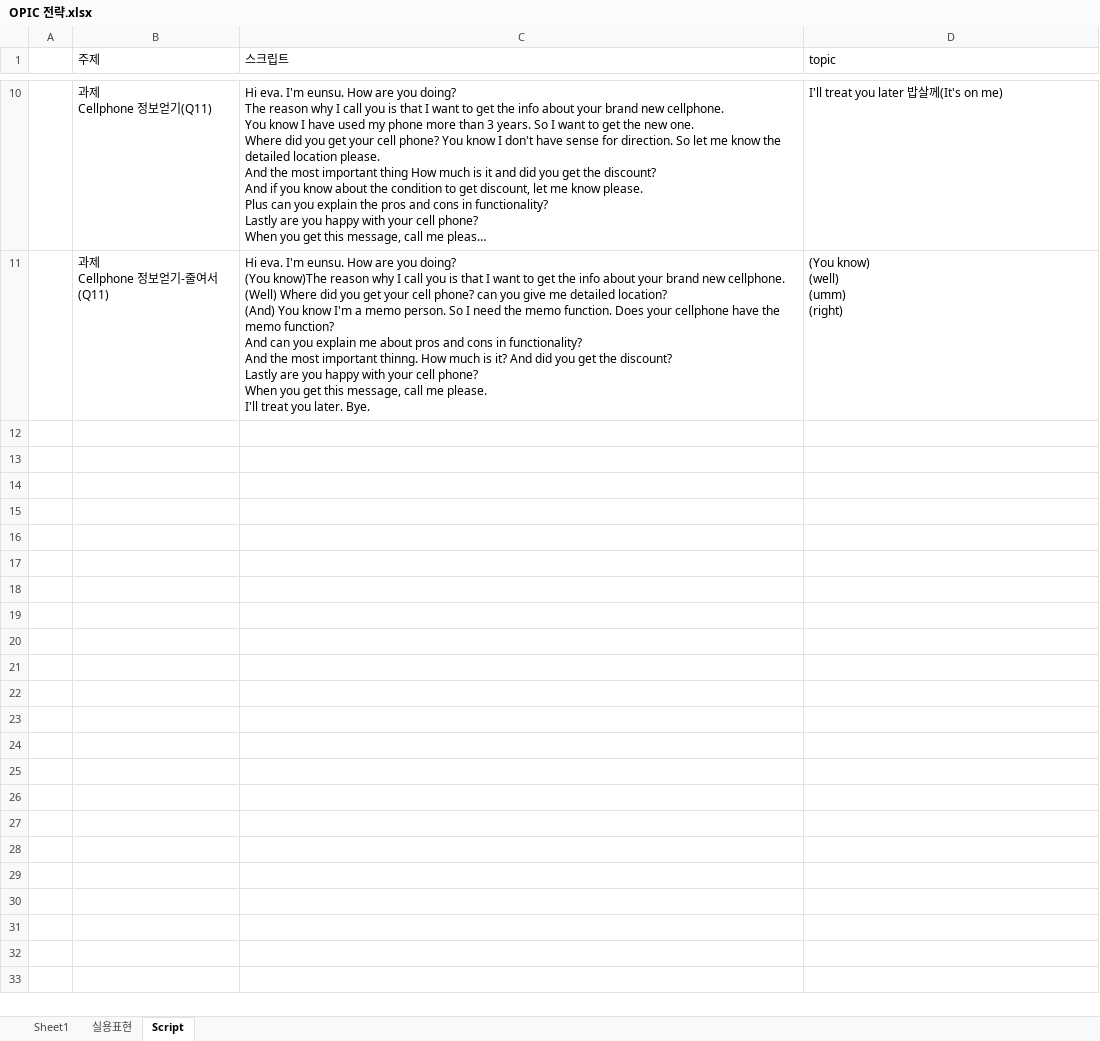
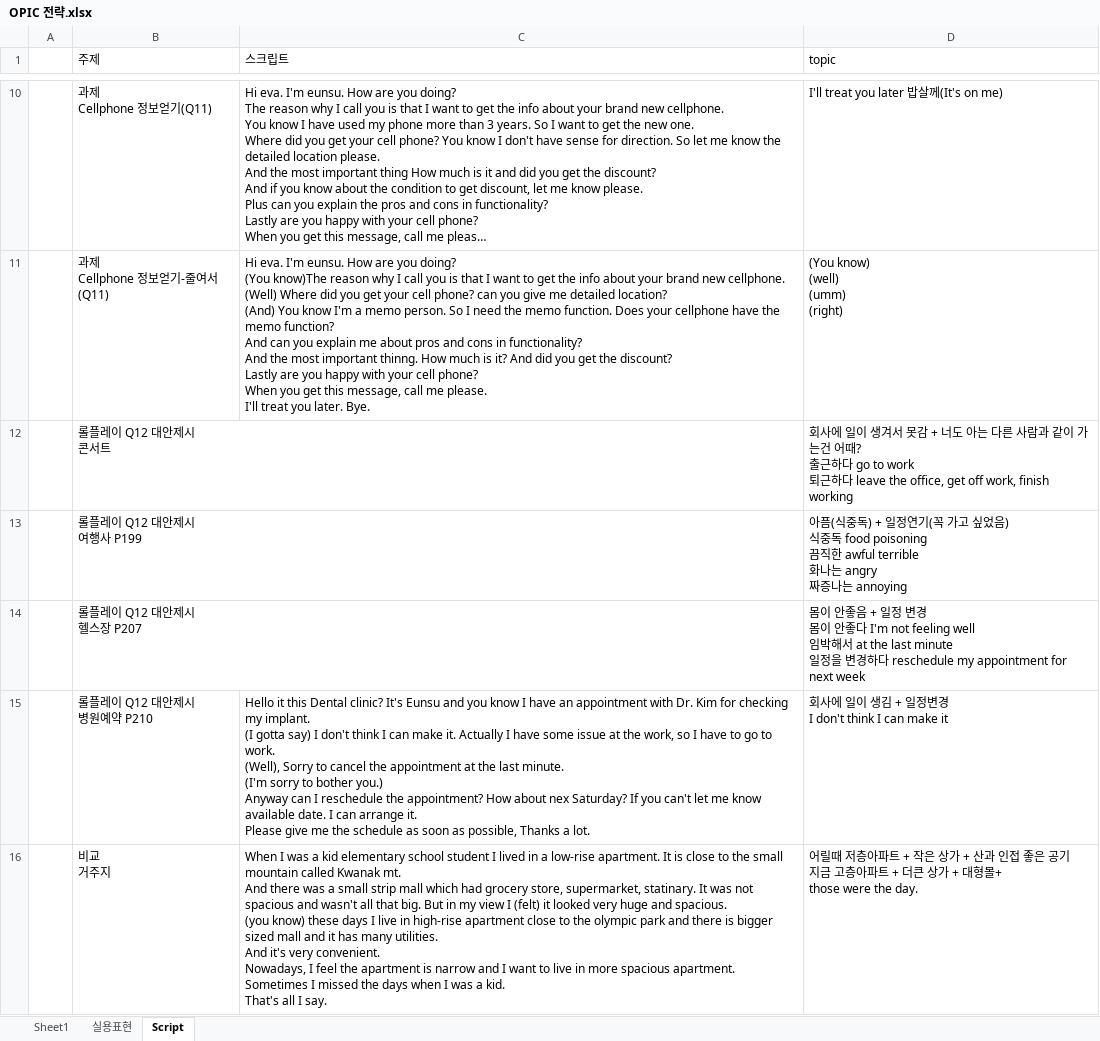
Before and after one commit to EunsuChoi76/OPIC, an Excel workbook: OPIC 전략.xlsx, sheet Script, drawn as a sheet; only a part is shown, gaps mark what is left out; long unchanged cells end in …; values as stored, in another font and other column widths than the file's, no borders; ↵ is a line break in a cell; the diff names each change by its address in the sheet, - before the commit and + after, or states it on an @@ line.

Commit message:
20230906

```diff
--- a/OPIC 전략.xlsx (sheet Script)
+++ b/OPIC 전략.xlsx (sheet Script)
+row 12:  | 롤플레이 Q12 대안제시 ↵ 콘서트 |  | 회사에 일이 생겨서 못감 + 너도 아는 다른 사람과 같이 가는건 어때? ↵ 출근하다 go to work ↵ 퇴근하다 leave the office, get off work, finish working
+row 13:  | 롤플레이 Q12 대안제시 ↵ 여행사 P199 |  | 아픔(식중독) + 일정연기(꼭 가고 싶었음) ↵ 식중독 food poisoning ↵ 끔직한 awful terrible ↵ 화나는 angry ↵ 짜증나는 annoying
+row 14:  | 롤플레이 Q12 대안제시 ↵ 헬스장 P207 |  | 몸이 안좋음 + 일정 변경 ↵ 몸이 안좋다 I'm not feeling well ↵ 임박해서 at the last minute ↵ 일정을 변경하다 reschedule my appointment for next week
+row 15:  | 롤플레이 Q12 대안제시 ↵ 병원예약 P210 | Hello it this Dental clinic? It's Eunsu and you know I have an appointment with Dr. Kim for checking my implant. ↵ (I gotta say) I don't think I can make it. Actually I have some issue at the work, so I have to go to work. ↵ (Well), Sorry to cancel the appointment at the last minute. ↵ (I'm sorry to bother you.) ↵ Anyway can I reschedule the appointment? How about nex Saturday? If you can't let me know available date. I can arrange it. ↵ Please give me the schedule as soon as possible, Thanks a lot. | 회사에 일이 생김 + 일정변경 ↵ I don't think I can make it
+row 16:  | 비교 ↵ 거주지 | When I was a kid elementary school student I lived in a low-rise apartment. It is close to the small mountain called Kwanak mt. ↵ And there was a small strip mall which had grocery store, supermarket, statinary. It was not spacious and wasn't all that big. But in my view I (felt) it looked very huge and spacious. ↵ (you know) these days I live in high-rise apartment close to the olympic park and there is bigger sized mall and it has many utilities. ↵ And it's very convenient. ↵ Nowadays, I feel the apartment is narrow and I want to live in more spacious apartment. ↵ Sometimes I missed the days when I was a kid. ↵ That's all I say. | 어릴때 저층아파트 + 작은 상가 + 산과 인접 좋은 공기 ↵ 지금 고층아파트 + 더큰 상가 + 대형몰+ ↵ those were the day.
```
